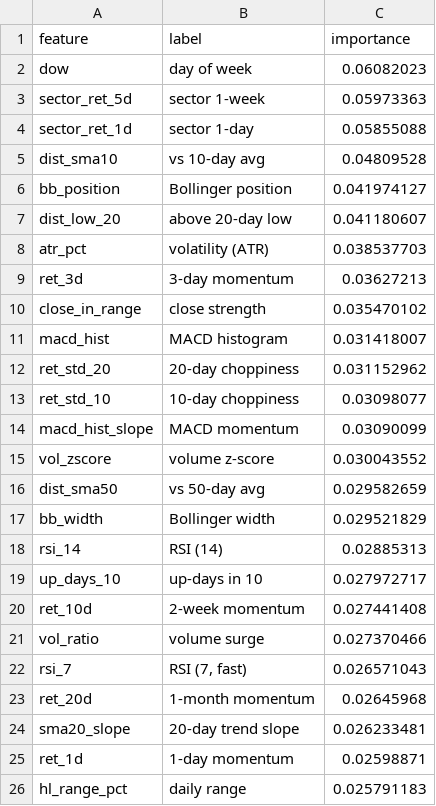
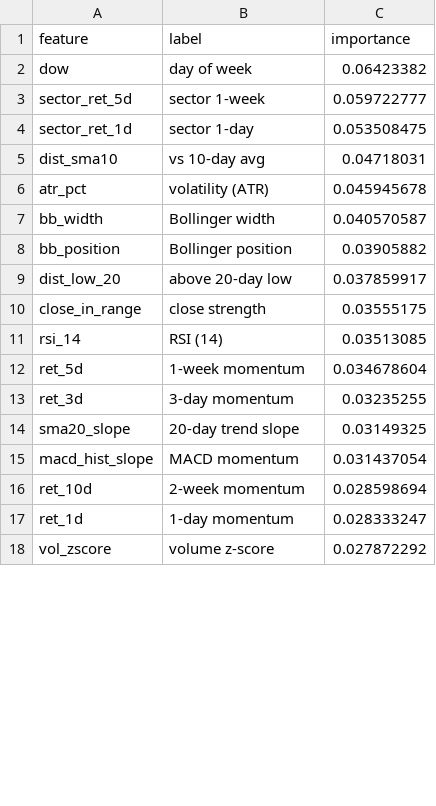
Before and after one commit to AadithS13/MyStockScanner, a CSV file: data/feature_importance.csv, drawn as a sheet; only a part is shown; the diff covers the shown part only.

```diff
--- a/data/feature_importance.csv
+++ b/data/feature_importance.csv
@@ -1,26 +1,18 @@
 feature,label,importance
-dow,day of week,0.06082023
-sector_ret_5d,sector 1-week,0.05973363
-sector_ret_1d,sector 1-day,0.05855088
-dist_sma10,vs 10-day avg,0.04809528
-bb_position,Bollinger position,0.041974127
-dist_low_20,above 20-day low,0.041180607
-atr_pct,volatility (ATR),0.038537703
-ret_3d,3-day momentum,0.03627213
-close_in_range,close strength,0.035470102
-macd_hist,MACD histogram,0.031418007
-ret_std_20,20-day choppiness,0.031152962
-ret_std_10,10-day choppiness,0.03098077
-macd_hist_slope,MACD momentum,0.03090099
-vol_zscore,volume z-score,0.030043552
-dist_sma50,vs 50-day avg,0.029582659
-bb_width,Bollinger width,0.029521829
-rsi_14,RSI (14),0.02885313
-up_days_10,up-days in 10,0.027972717
-ret_10d,2-week momentum,0.027441408
-vol_ratio,volume surge,0.027370466
-rsi_7,"RSI (7, fast)",0.026571043
-ret_20d,1-month momentum,0.02645968
-sma20_slope,20-day trend slope,0.026233481
-ret_1d,1-day momentum,0.02598871
-hl_range_pct,daily range,0.025791183
+dow,day of week,0.06423382
+sector_ret_5d,sector 1-week,0.059722777
+sector_ret_1d,sector 1-day,0.053508475
+dist_sma10,vs 10-day avg,0.04718031
+atr_pct,volatility (ATR),0.045945678
+bb_width,Bollinger width,0.040570587
+bb_position,Bollinger position,0.03905882
+dist_low_20,above 20-day low,0.037859917
+close_in_range,close strength,0.03555175
+rsi_14,RSI (14),0.03513085
+ret_5d,1-week momentum,0.034678604
+ret_3d,3-day momentum,0.03235255
+sma20_slope,20-day trend slope,0.03149325
+macd_hist_slope,MACD momentum,0.031437054
+ret_10d,2-week momentum,0.028598694
+ret_1d,1-day momentum,0.028333247
+vol_zscore,volume z-score,0.027872292
```
Also changed, not shown: 10 added rows, 2 removed rows and 3 edited cells elsewhere in this file, 5 other files.
